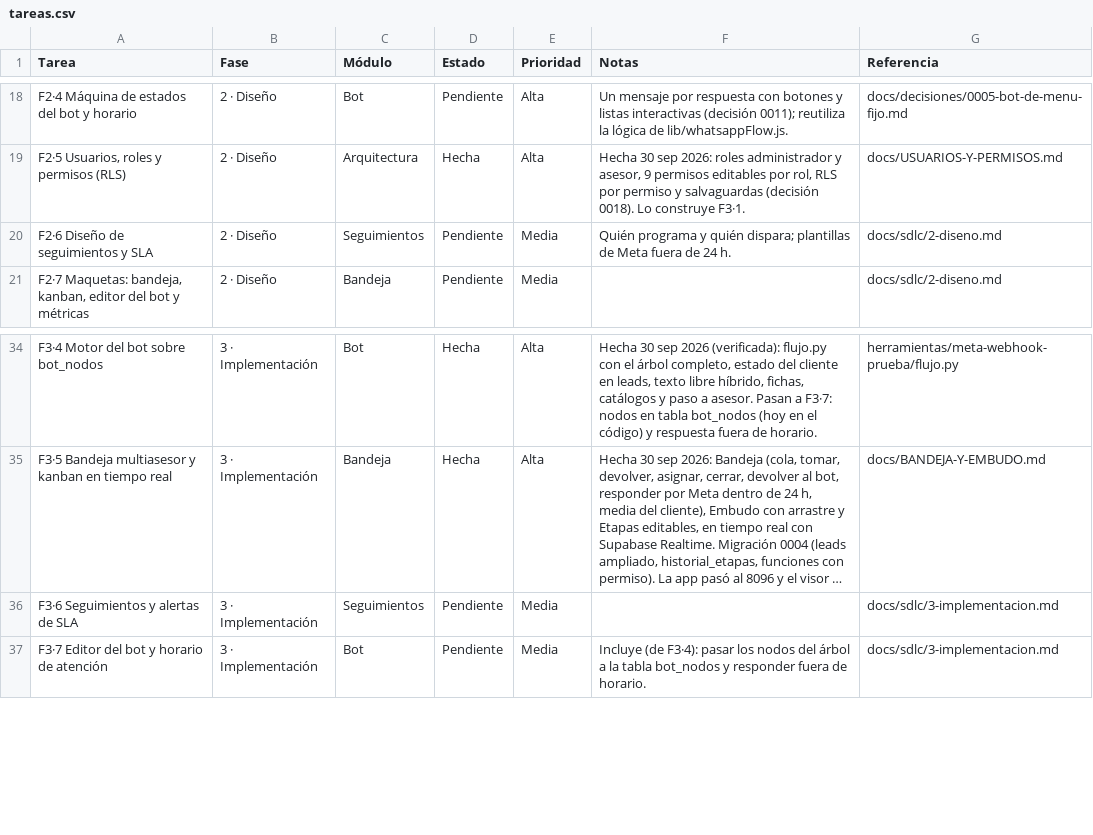
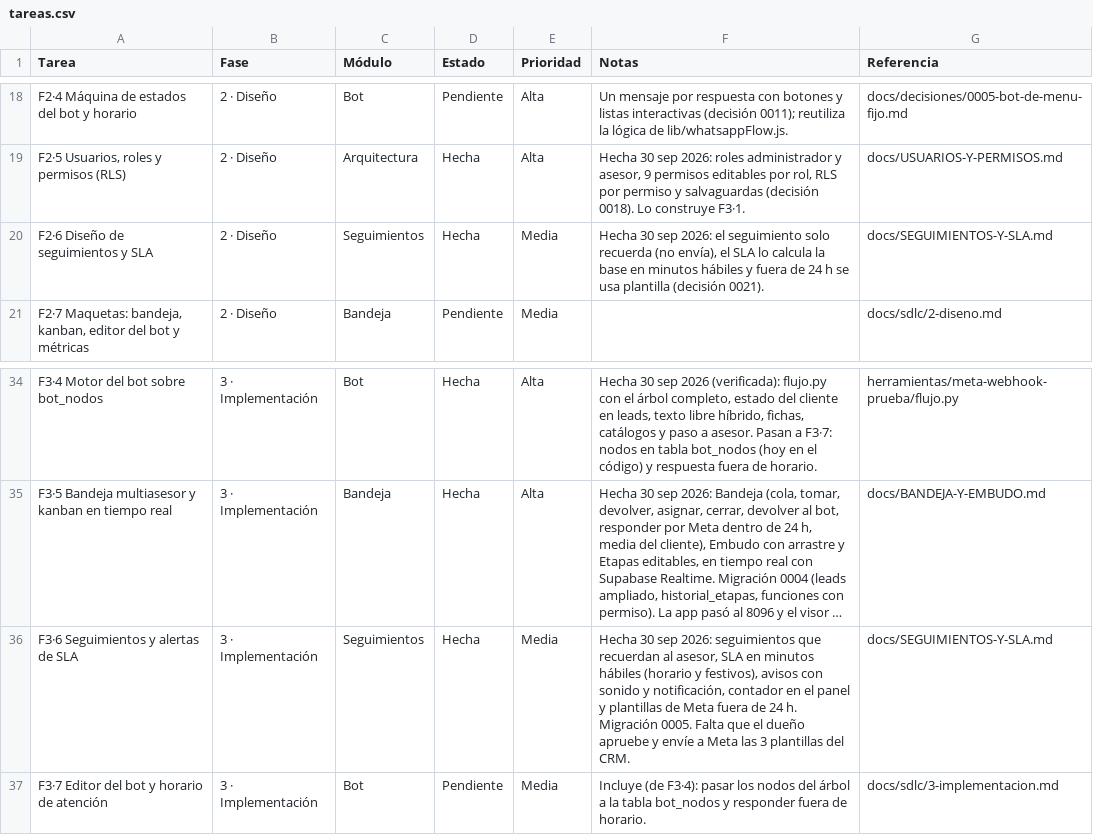
Before and after one commit to Appsheet-jm456/CRM_InventarIA, a CSV file: docs/notion/tareas.csv, drawn as a sheet; only a part is shown, gaps mark what is left out; long unchanged cells end in …; the diff names each change by its address in the sheet, - before the commit and + after, or states it on an @@ line.

```diff
--- a/docs/notion/tareas.csv
+++ b/docs/notion/tareas.csv
-D20 (Estado): Pendiente
+D20 (Estado): Hecha
-F20 (Notas): Quién programa y quién dispara; plantillas de Meta fuera de 24 h.
+F20 (Notas): Hecha 30 sep 2026: el seguimiento solo recuerda (no envía), el SLA lo calcula la base en minutos hábiles y fuera de 24 h se usa plantilla (decisión 0021).
-G20 (Referencia): docs/sdlc/2-diseno.md
+G20 (Referencia): docs/SEGUIMIENTOS-Y-SLA.md
-D36 (Estado): Pendiente
+D36 (Estado): Hecha
-F36 (Notas): (empty)
+F36 (Notas): Hecha 30 sep 2026: seguimientos que recuerdan al asesor, SLA en minutos hábiles (horario y festivos), avisos con sonido y notificación, contador en el panel y plantillas de Meta fuera de 24 h. Migración 0005. Falta que el dueño apruebe y envíe a Meta las 3 plantillas del CRM.
-G36 (Referencia): docs/sdlc/3-implementacion.md
+G36 (Referencia): docs/SEGUIMIENTOS-Y-SLA.md
```
Also changed, not shown: 26 other files.
